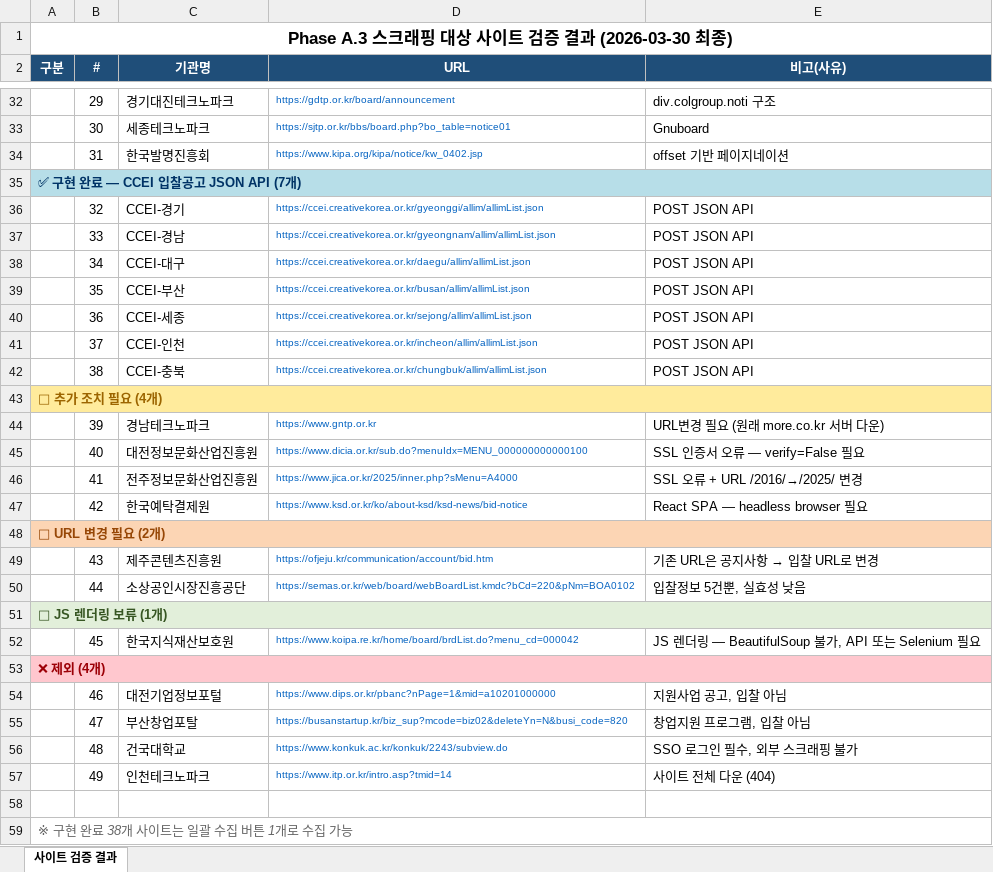
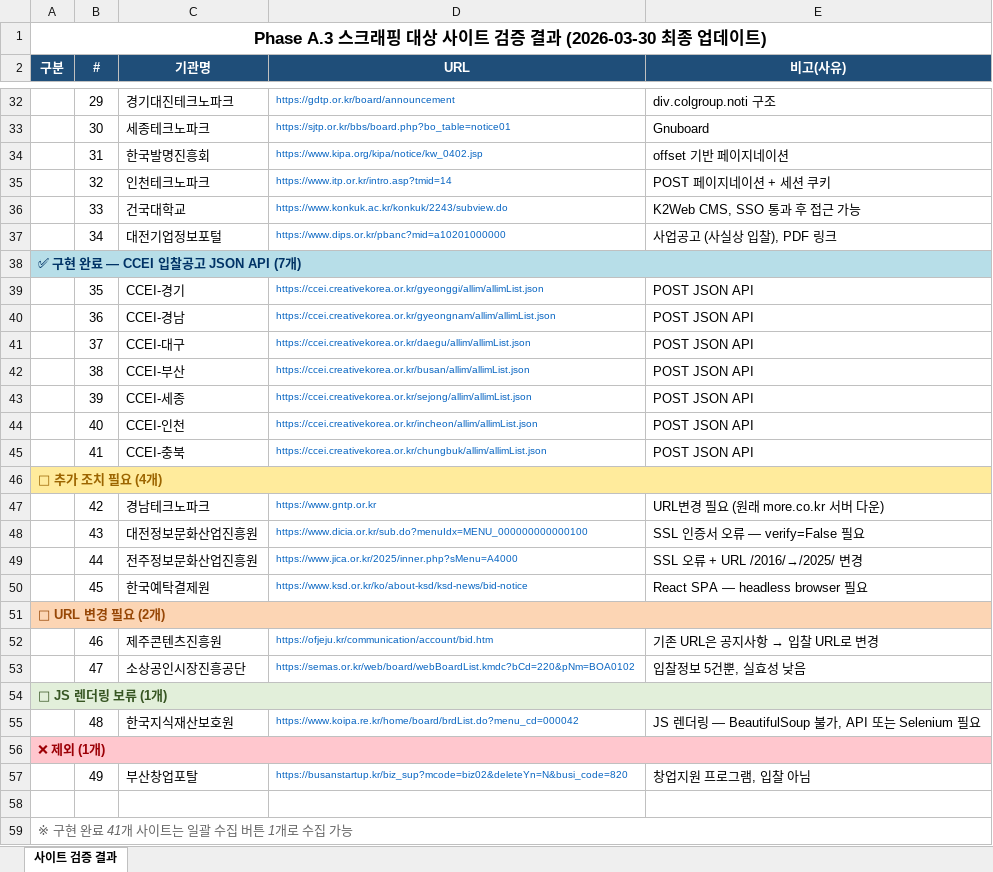
Before and after one commit to Brad0329/lets_portal, an Excel workbook: work_log2/site_verification.xlsx, sheet 사이트 검증 결과, drawn as a sheet; only a part is shown, gaps mark what is left out; values as stored, in another font and other column widths than the file's, no borders; removed rows and columns are numbered as before the commit, all else as after; the diff covers the shown part only; the diff names each change by its address in the sheet, - before the commit and + after, or states it on an @@ line.

```diff
--- a/work_log2/site_verification.xlsx (sheet 사이트 검증 결과)
+++ b/work_log2/site_verification.xlsx (sheet 사이트 검증 결과)
-A1 (구분): …(2026-03-30 최종)
+A1 (구분): …(2026-03-30 최종 업데이트)
+row 35:  | 32 | 인천테크노파크 | https://www.itp.or.kr/intro.asp?tmid=14 | POST 페이지네이션 + 세션 쿠키
+row 36:  | 33 | 건국대학교 | https://www.konkuk.ac.kr/konkuk/2243/subview.do | K2Web CMS, SSO 통과 후 접근 가능
+row 37:  | 34 | 대전기업정보포털 | https://www.dips.or.kr/pbanc?mid=a10201000000 | 사업공고 (사실상 입찰), PDF 링크
-row 36:  | 32 | CCEI-경기 | https://ccei.creativekorea.or.kr/gyeonggi/allim/allimList.json | POST JSON API
-row 37:  | 33 | CCEI-경남 | https://ccei.creativekorea.or.kr/gyeongnam/allim/allimList.json | POST JSON API
-row 38:  | 34 | CCEI-대구 | https://ccei.creativekorea.or.kr/daegu/allim/allimList.json | POST JSON API
-C39 (기관명): CCEI-부산
+C39 (기관명): CCEI-경기
-D39 (URL): https://ccei.creativekorea.or.kr/busan/allim/allimList.json
+D39 (URL): https://ccei.creativekorea.or.kr/gyeonggi/allim/allimList.json
-C40 (기관명): CCEI-세종
+C40 (기관명): CCEI-경남
-D40 (URL): https://ccei.creativekorea.or.kr/sejong/allim/allimList.json
+D40 (URL): https://ccei.creativekorea.or.kr/gyeongnam/allim/allimList.json
-C41 (기관명): CCEI-인천
+C41 (기관명): CCEI-대구
-D41 (URL): https://ccei.creativekorea.or.kr/incheon/allim/allimList.json
+D41 (URL): https://ccei.creativekorea.or.kr/daegu/allim/allimList.json
-C42 (기관명): CCEI-충북
+C42 (기관명): CCEI-부산
-D42 (URL): https://ccei.creativekorea.or.kr/chungbuk/allim/allimList.json
+D42 (URL): https://ccei.creativekorea.or.kr/busan/allim/allimList.json
+row 43:  | 39 | CCEI-세종 | https://ccei.creativekorea.or.kr/sejong/allim/allimList.json | POST JSON API
+row 44:  | 40 | CCEI-인천 | https://ccei.creativekorea.or.kr/incheon/allim/allimList.json | POST JSON API
+row 45:  | 41 | CCEI-충북 | https://ccei.creativekorea.or.kr/chungbuk/allim/allimList.json | POST JSON API
-B47 (#): 39
+B47 (#): 42
-B48 (#): 40
+B48 (#): 43
-B49 (#): 41
+B49 (#): 44
-B50 (#): 42
+B50 (#): 45
-B52 (#): 43
+B52 (#): 46
-B53 (#): 44
+B53 (#): 47
-B55 (#): 45
+B55 (#): 48
-A56 (구분): ❌ 제외 (4개)
+A56 (구분): ❌ 제외 (1개)
-row 54:  | 46 | 대전기업정보포털 | https://www.dips.or.kr/pbanc?nPage=1&mid=a10201000000 | 지원사업 공고, 입찰 아님
-row 55:  | 47 | 부산창업포탈 | https://busanstartup.kr/biz_sup?mcode=biz02&deleteYn=N&busi_code=820 | 창업지원 프로그램, 입찰 아님
-row 56:  | 48 | 건국대학교 | https://www.konkuk.ac.kr/konkuk/2243/subview.do | SSO 로그인 필수, 외부 스크래핑 불가
-C57 (기관명): 인천테크노파크
+C57 (기관명): 부산창업포탈
-D57 (URL): https://www.itp.or.kr/intro.asp?tmid=14
+D57 (URL): https://busanstartup.kr/biz_sup?mcode=biz02&deleteYn=N&busi_code=820
-E57 (비고(사유)): 사이트 전체 다운 (404)
+E57 (비고(사유)): 창업지원 프로그램, 입찰 아님
-A59 (구분): ※ 구현 완료 38개 사이트는 일괄 수집 버튼 1개로 수집 가능
+A59 (구분): ※ 구현 완료 41개 사이트는 일괄 수집 버튼 1개로 수집 가능
```
Also changed, not shown: 1 edited cell elsewhere in this sheet, 6 other files.
